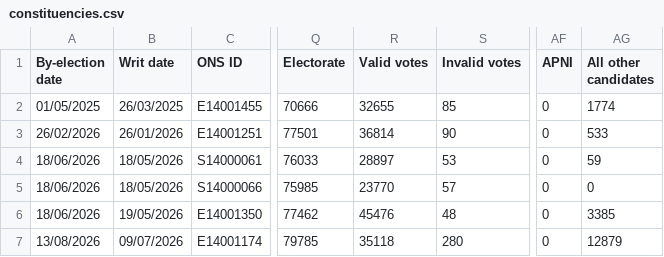
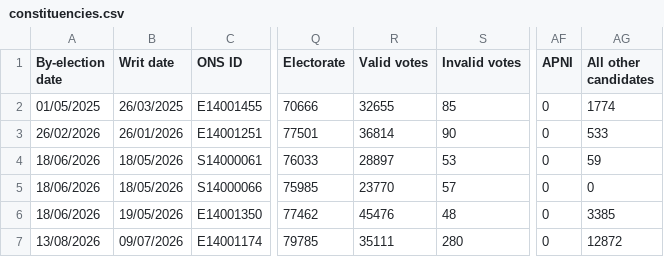
Before and after one commit to ukparliament/psephology, a CSV file: db/data/results-by-parliament/59/by-elections/constituencies.csv, drawn as a sheet; only a part is shown, gaps mark what is left out; the diff names each change by its address in the sheet, - before the commit and + after, or states it on an @@ line.

```diff
--- a/db/data/results-by-parliament/59/by-elections/constituencies.csv
+++ b/db/data/results-by-parliament/59/by-elections/constituencies.csv
-R7 (Valid votes): 35118
+R7 (Valid votes): 35111
-AG7 (All other candidates): 12879
+AG7 (All other candidates): 12872
```
Also changed, not shown: db/data/results-by-parliament/59/by-elections/candidacies.csv.
